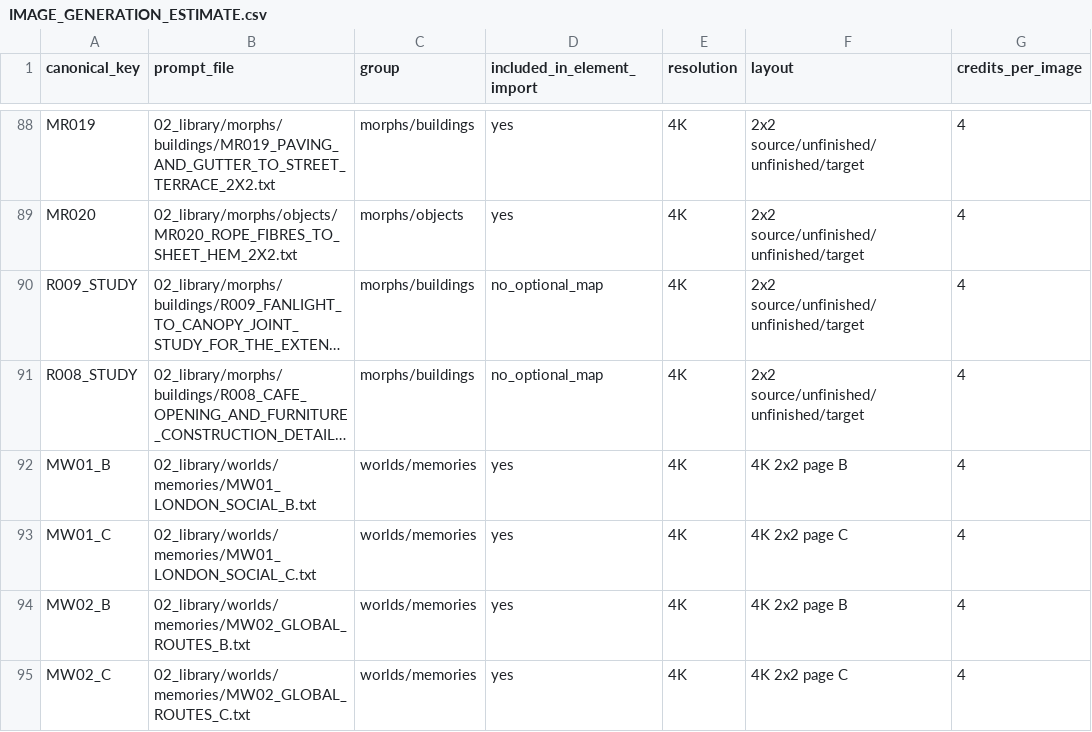
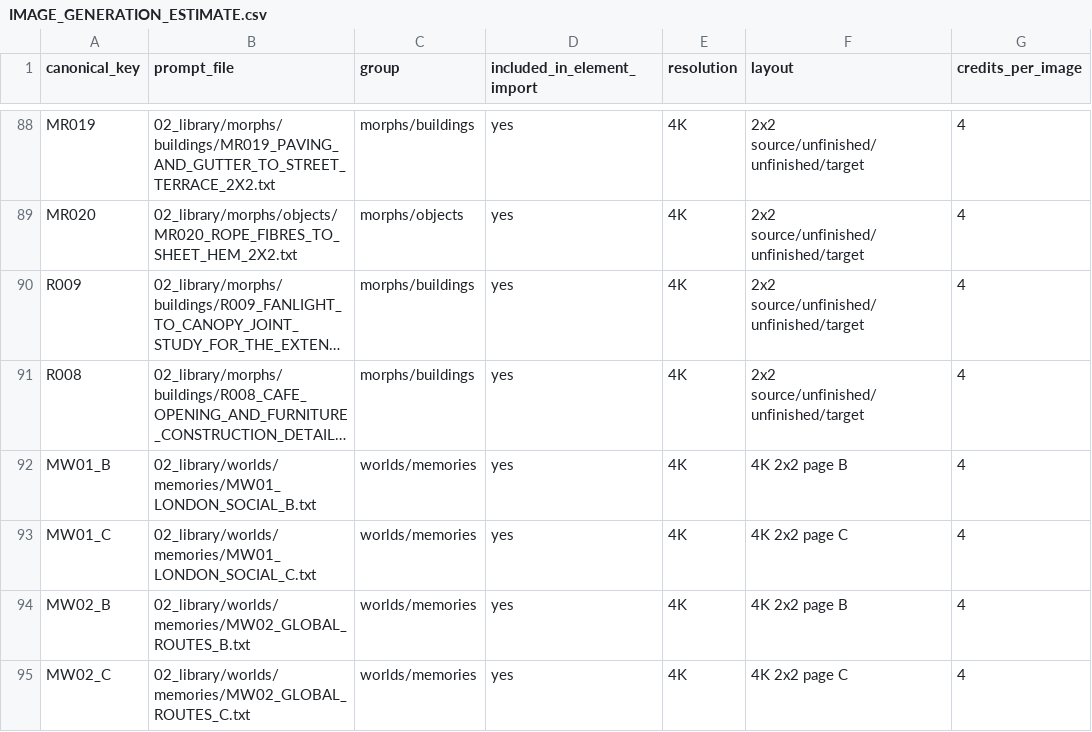
Before and after one commit to fssrepository/myscoutee-backend, a CSV file: guides/story/london/cinema_studio_steps/04_tracking/IMAGE_GENERATION_ESTIMATE.csv, drawn as a sheet; only a part is shown, gaps mark what is left out; long unchanged cells end in …; the diff names each change by its address in the sheet, - before the commit and + after, or states it on an @@ line.

```diff
--- a/guides/story/london/cinema_studio_steps/04_tracking/IMAGE_GENERATION_ESTIMATE.csv
+++ b/guides/story/london/cinema_studio_steps/04_tracking/IMAGE_GENERATION_ESTIMATE.csv
-A90 (canonical_key): R009_STUDY
+A90 (canonical_key): R009
-D90:D91 (included_in_element_import): no_optional_map
+D90:D91 (included_in_element_import): yes
-A91 (canonical_key): R008_STUDY
+A91 (canonical_key): R008
```
Also changed, not shown: 5 other files.
